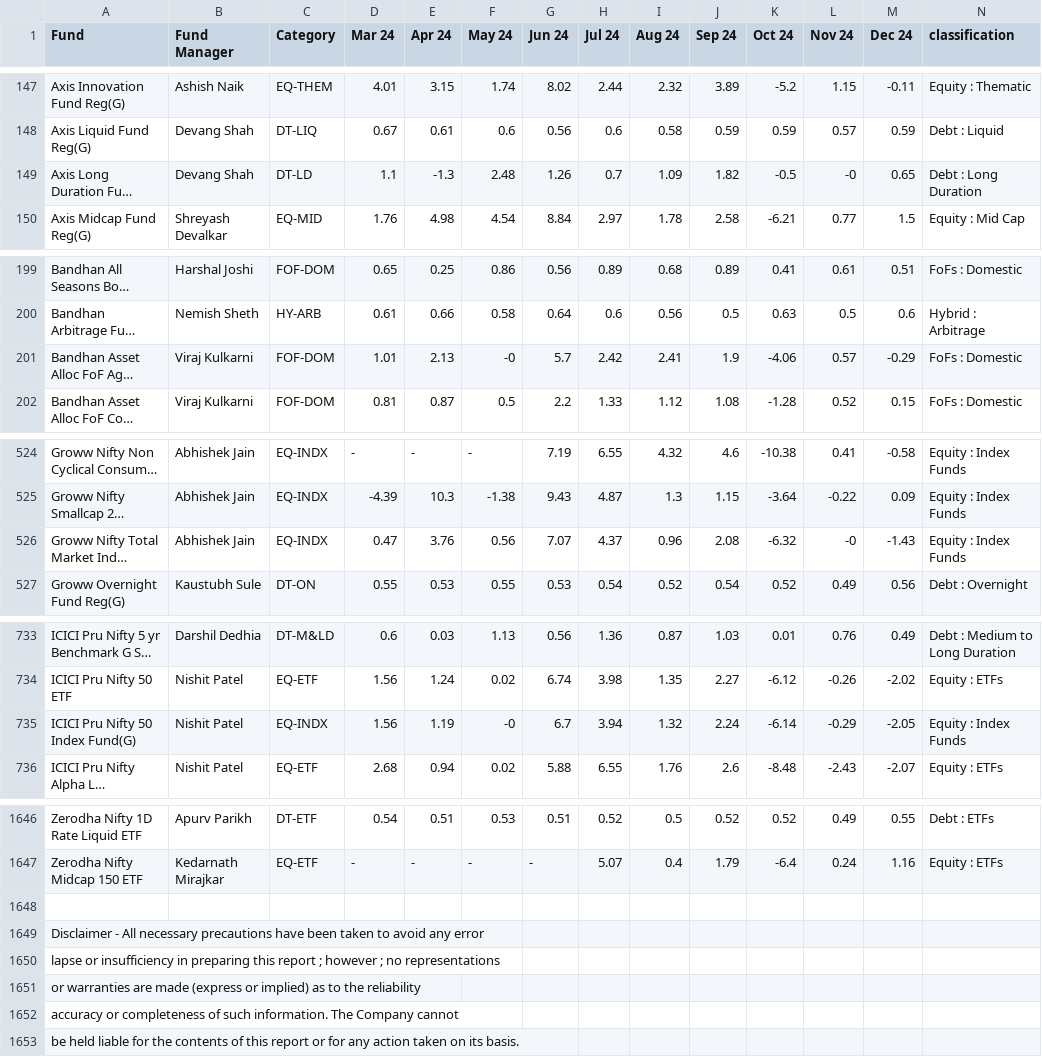
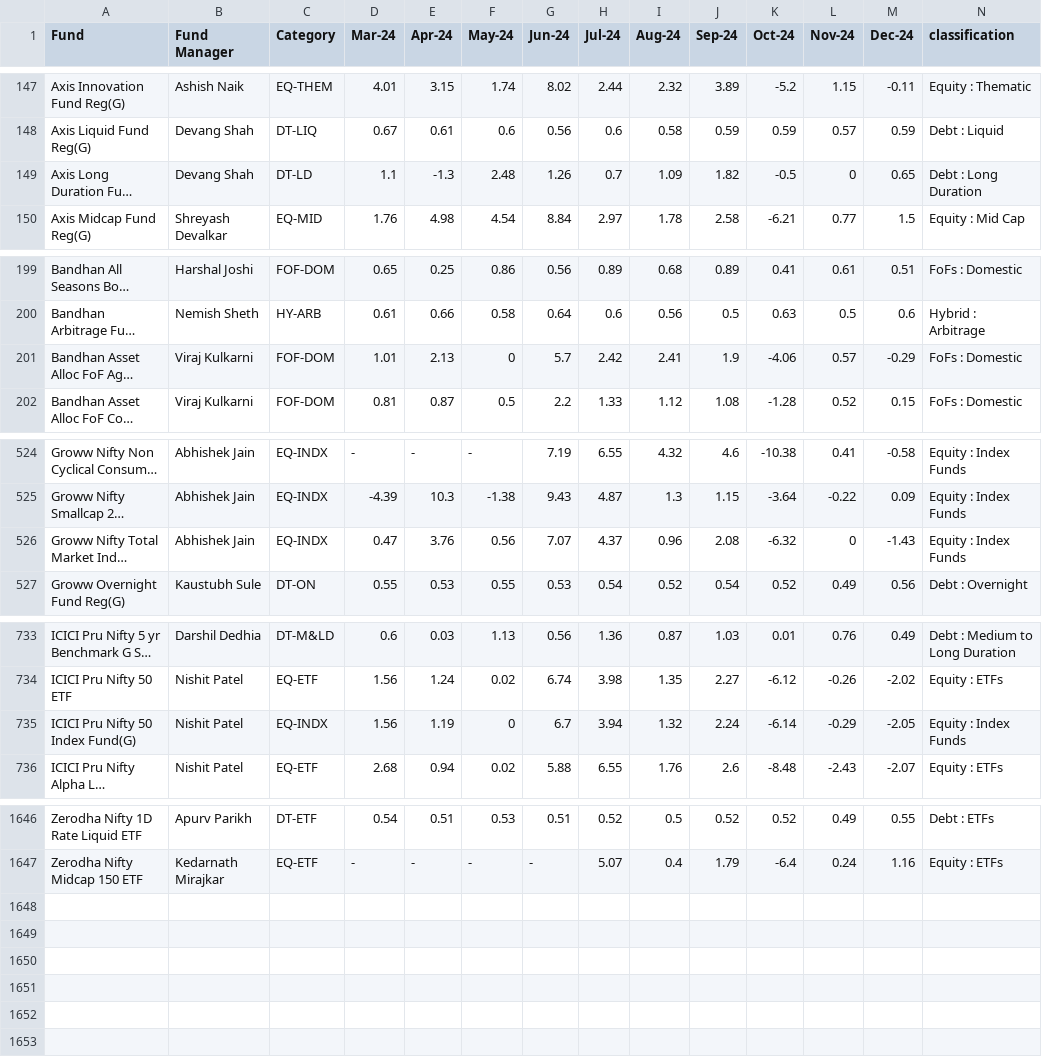
Before and after one commit to RajuSaiPainkra/Mutual-Fund-Datasets, a CSV file: Mutual Fund Historical Returns/Monthly Mutual Fund Returns 2024.csv, drawn as a sheet; only a part is shown, gaps mark what is left out; long unchanged cells end in …; the diff covers the shown part only; the diff names each change by its address in the sheet, - before the commit and + after, or states it on an @@ line.

```diff
--- a/Mutual Fund Historical Returns/Monthly Mutual Fund Returns 2024.csv
+++ b/Mutual Fund Historical Returns/Monthly Mutual Fund Returns 2024.csv
-D1: Mar 24
+D1: Mar-24
-E1: Apr 24
+E1: Apr-24
-F1: May 24
+F1: May-24
-G1: Jun 24
+G1: Jun-24
-H1: Jul 24
+H1: Jul-24
-I1: Aug 24
+I1: Aug-24
-J1: Sep 24
+J1: Sep-24
-K1: Oct 24
+K1: Oct-24
-L1: Nov 24
+L1: Nov-24
-M1: Dec 24
+M1: Dec-24
-L149 (Nov-24): -0
+L149 (Nov-24): 0
-F201 (May-24): -0
+F201 (May-24): 0
-L526 (Nov-24): -0
+L526 (Nov-24): 0
-F735 (May-24): -0
+F735 (May-24): 0
-row 1648: (empty)
-row 1649: Disclaimer - All necessary precautions have been taken to avoid any error
-row 1650: lapse or insufficiency in preparing this report ; however ; no representations
-row 1651: or warranties are made (express or implied) as to the reliability
-row 1652: accuracy or completeness of such information. The Company cannot
-row 1653: be held liable for the contents of this report or for any action taken on its basis.
```
Also changed, not shown: 4 edited cells elsewhere in this file, Mutual Fund Historical Returns/Quarterly Mutual Fund Returns.csv.
